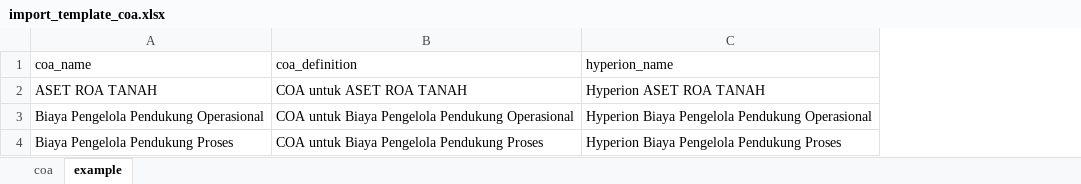
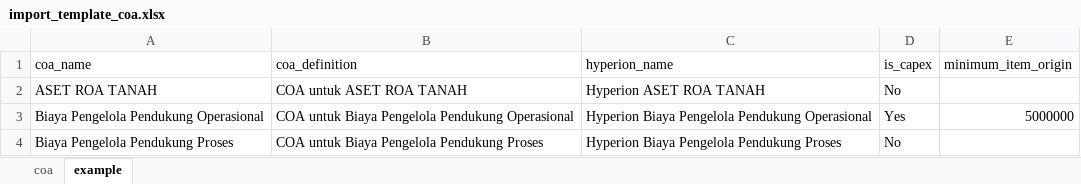
Before and after one commit to Budgetin/Budgetin, an Excel workbook: fe/public/import_template_coa.xlsx, sheet example, drawn as a sheet; values as stored, in another font and other column widths than the file's, no borders; the diff names each change by its address in the sheet, - before the commit and + after, or states it on an @@ line.

```diff
--- a/fe/public/import_template_coa.xlsx (sheet example)
+++ b/fe/public/import_template_coa.xlsx (sheet example)
+column D (is_capex), rows 2-4: No | Yes | No
+column E (minimum_item_origin), row 3: 5000000
```
Also changed, not shown: sheet coa, 4 other files.
